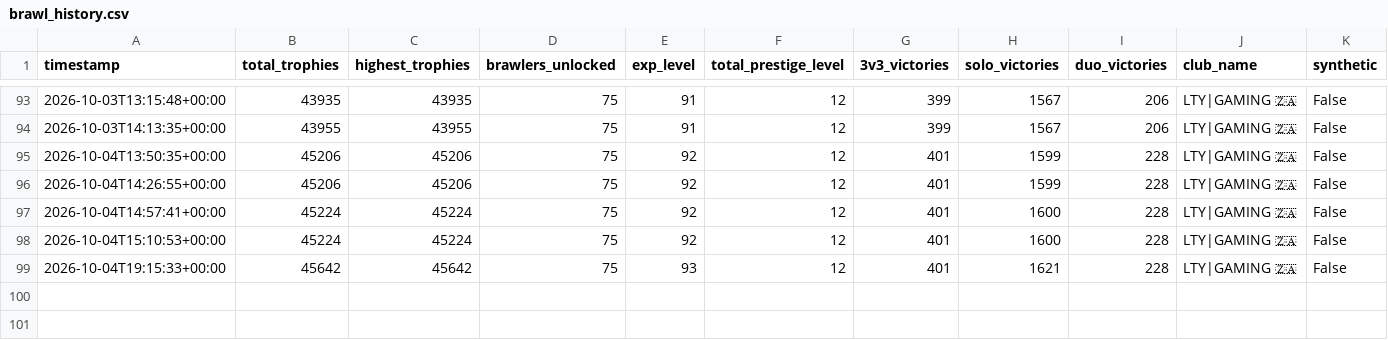
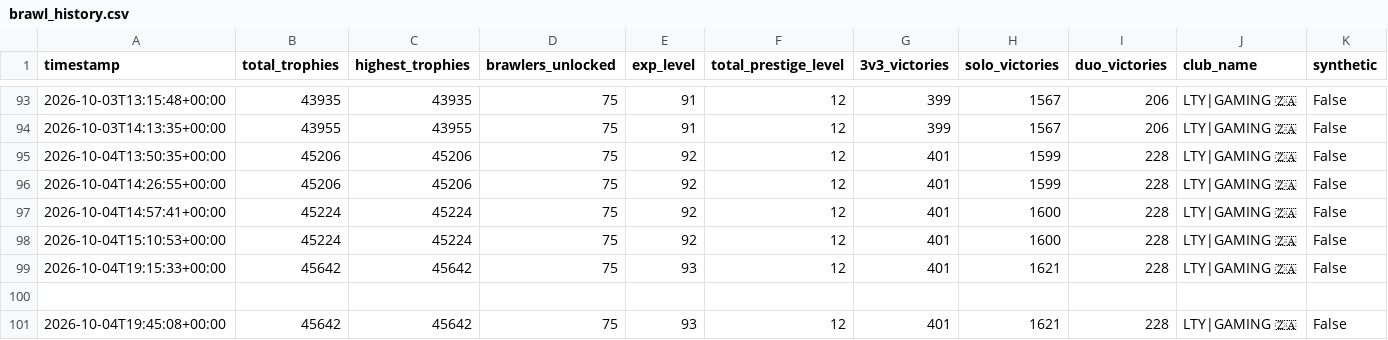
Before and after one commit to DanielCharles11599/Personal-Projects, a CSV file: Brawl Stars Tracker/brawl_history.csv, drawn as a sheet; only a part is shown, gaps mark what is left out; the diff names each change by its address in the sheet, - before the commit and + after, or states it on an @@ line.

```diff
--- a/Brawl Stars Tracker/brawl_history.csv
+++ b/Brawl Stars Tracker/brawl_history.csv
+row 100: (empty)
+row 101: 2026-10-04T19:45:08+00:00 | 45642 | 45642 | 75 | 93 | 12 | 401 | 1621 | 228 | LTY|GAMING 🇿🇦 | False
```
Also changed, not shown: 2 other files.
